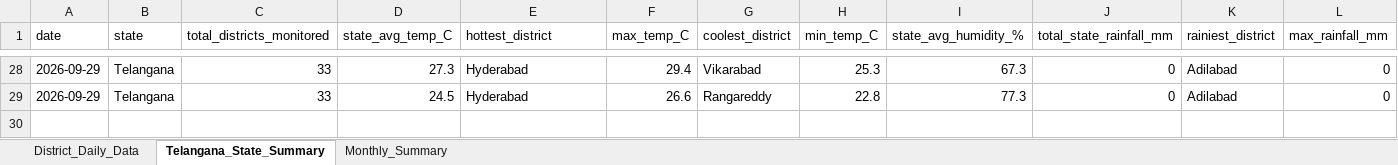
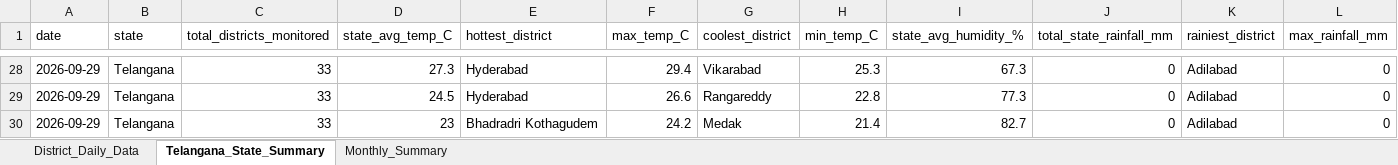
Before and after one commit to molakasohan/weather-analytics, an Excel workbook: data/weather_data.xlsx, sheet Telangana_State_Summary, drawn as a sheet; only a part is shown, gaps mark what is left out; values as stored, in another font and other column widths than the file's, no borders; rows hold the shown columns only; the diff names each change by its address in the sheet, - before the commit and + after, or states it on an @@ line.

```diff
--- a/data/weather_data.xlsx (sheet Telangana_State_Summary)
+++ b/data/weather_data.xlsx (sheet Telangana_State_Summary)
+row 30: 2026-09-29 | Telangana | 33 | 23 | Bhadradri Kothagudem | 24.2 | Medak | 21.4 | 82.7 | 0 | Adilabad | 0
```
Also changed, not shown: sheet District_Daily_Data, sheet Monthly_Summary, 4 other files.
